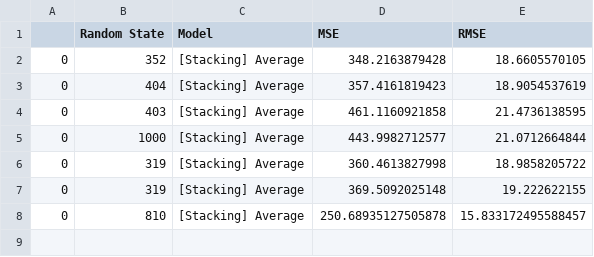
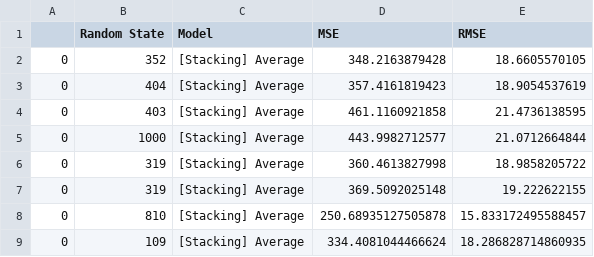
Before and after one commit to jihoonerd/1985_Auto_Imports_Database, a CSV file: log/STACKING_avg.csv, drawn as a sheet; the diff names each change by its address in the sheet, - before the commit and + after, or states it on an @@ line.

```diff
--- a/log/STACKING_avg.csv
+++ b/log/STACKING_avg.csv
+row 9: 0 | 109 | [Stacking] Average | 334.4081044466624 | 18.286828714860935
```
Also changed, not shown: log/STACKING_linear_regression.csv, log/STACKING_neural_network.csv, 7 other files.
